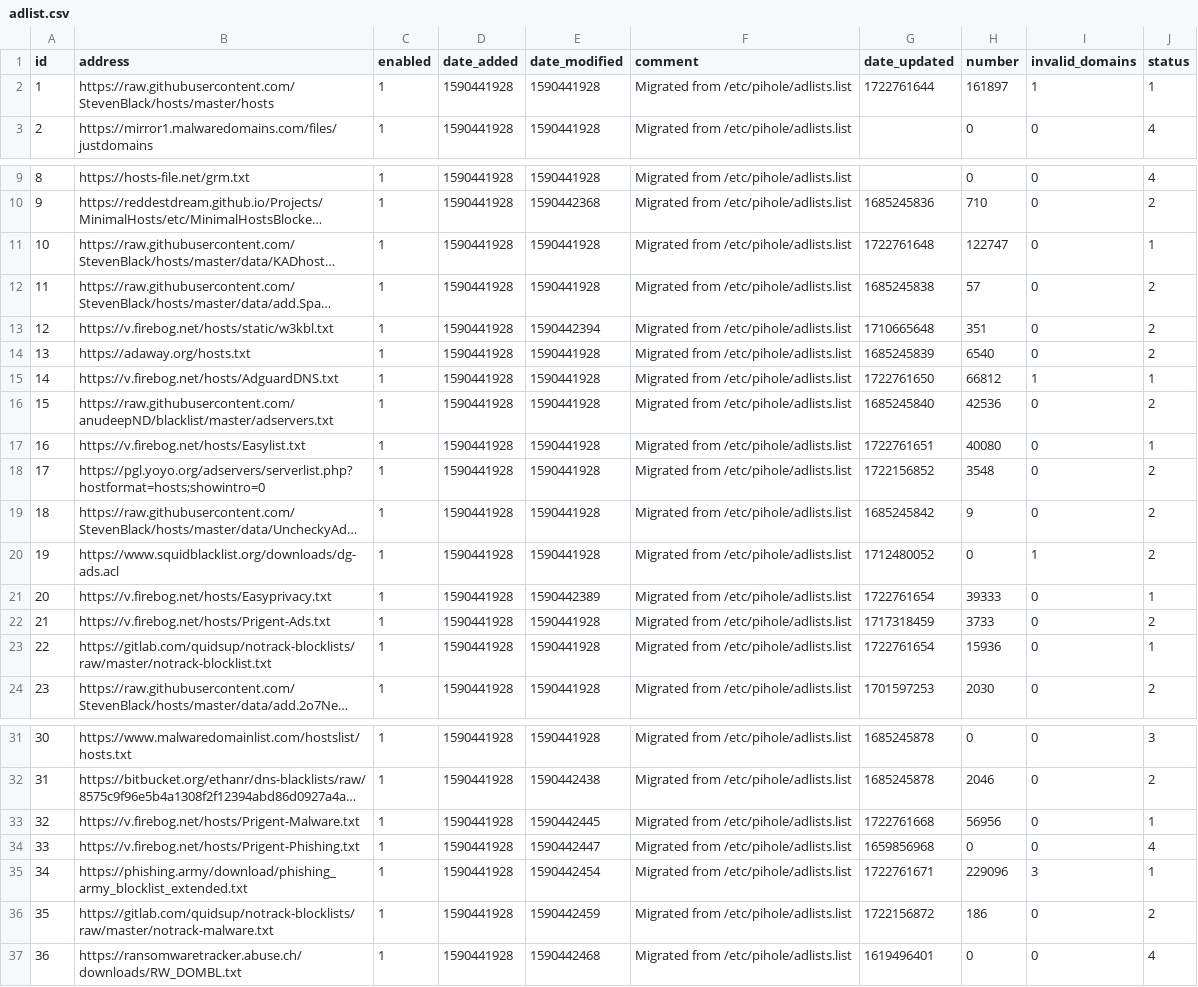
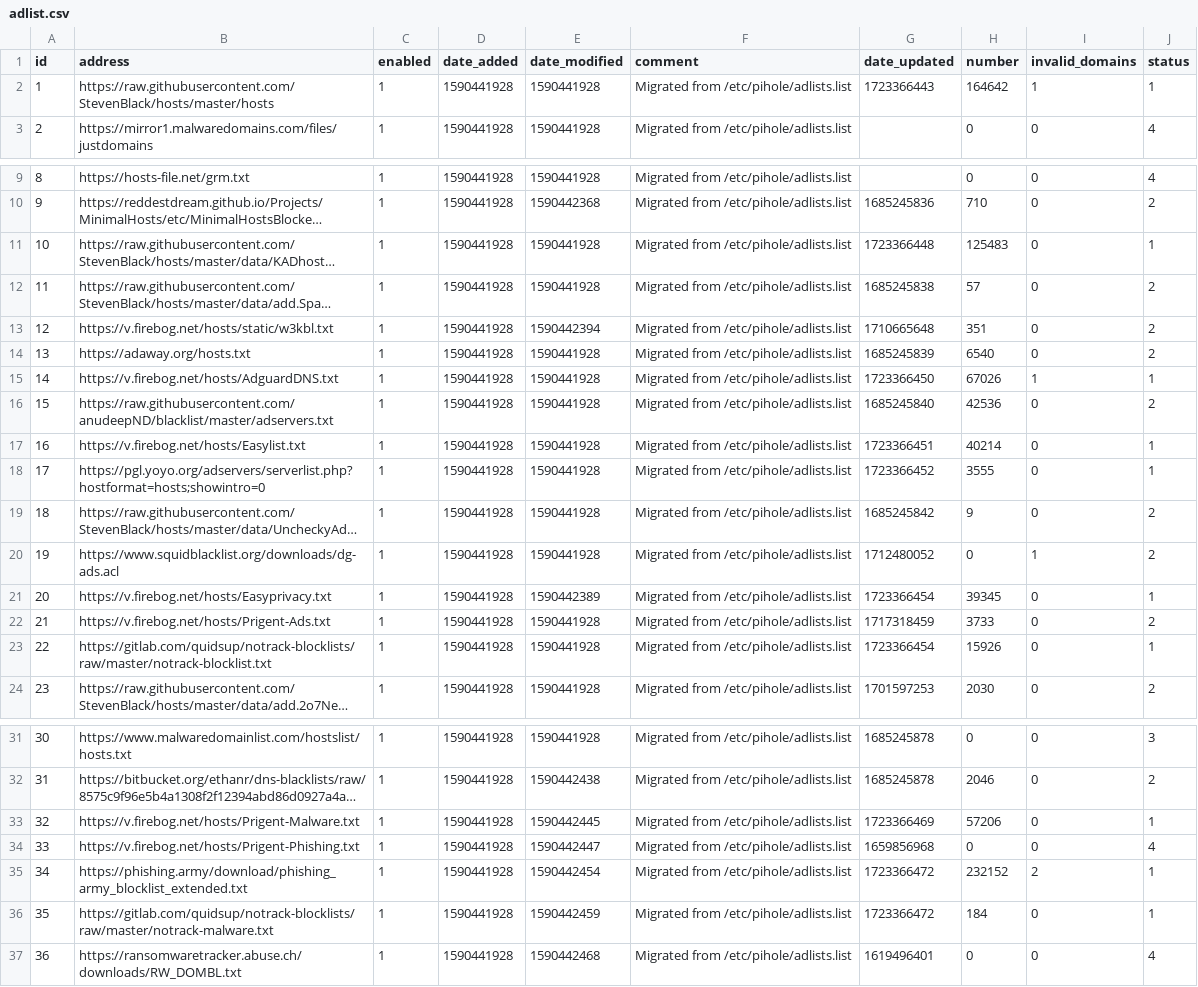
Before and after one commit to vaparr/my-pihole-lists, a CSV file: adlist.csv, drawn as a sheet; only a part is shown, gaps mark what is left out; long unchanged cells end in …; the diff names each change by its address in the sheet, - before the commit and + after, or states it on an @@ line.

Commit message:
Updated August 11, 2024  7:00am

```diff
--- a/adlist.csv
+++ b/adlist.csv
-G2 (date_updated): 1722761644
+G2 (date_updated): 1723366443
-H2 (number): 161897
+H2 (number): 164642
-G11 (date_updated): 1722761648
+G11 (date_updated): 1723366448
-H11 (number): 122747
+H11 (number): 125483
-G15 (date_updated): 1722761650
+G15 (date_updated): 1723366450
-H15 (number): 66812
+H15 (number): 67026
-G17 (date_updated): 1722761651
+G17 (date_updated): 1723366451
-H17 (number): 40080
+H17 (number): 40214
-G18 (date_updated): 1722156852
+G18 (date_updated): 1723366452
-H18 (number): 3548
+H18 (number): 3555
-J18 (status): 2
+J18 (status): 1
-G21 (date_updated): 1722761654
+G21 (date_updated): 1723366454
-H21 (number): 39333
+H21 (number): 39345
-G23 (date_updated): 1722761654
+G23 (date_updated): 1723366454
-H23 (number): 15936
+H23 (number): 15926
-G33 (date_updated): 1722761668
+G33 (date_updated): 1723366469
-H33 (number): 56956
+H33 (number): 57206
-G35 (date_updated): 1722761671
+G35 (date_updated): 1723366472
-H35 (number): 229096
+H35 (number): 232152
-I35 (invalid_domains): 3
+I35 (invalid_domains): 2
-G36 (date_updated): 1722156872
+G36 (date_updated): 1723366472
-H36 (number): 186
+H36 (number): 184
-J36 (status): 2
+J36 (status): 1
```
